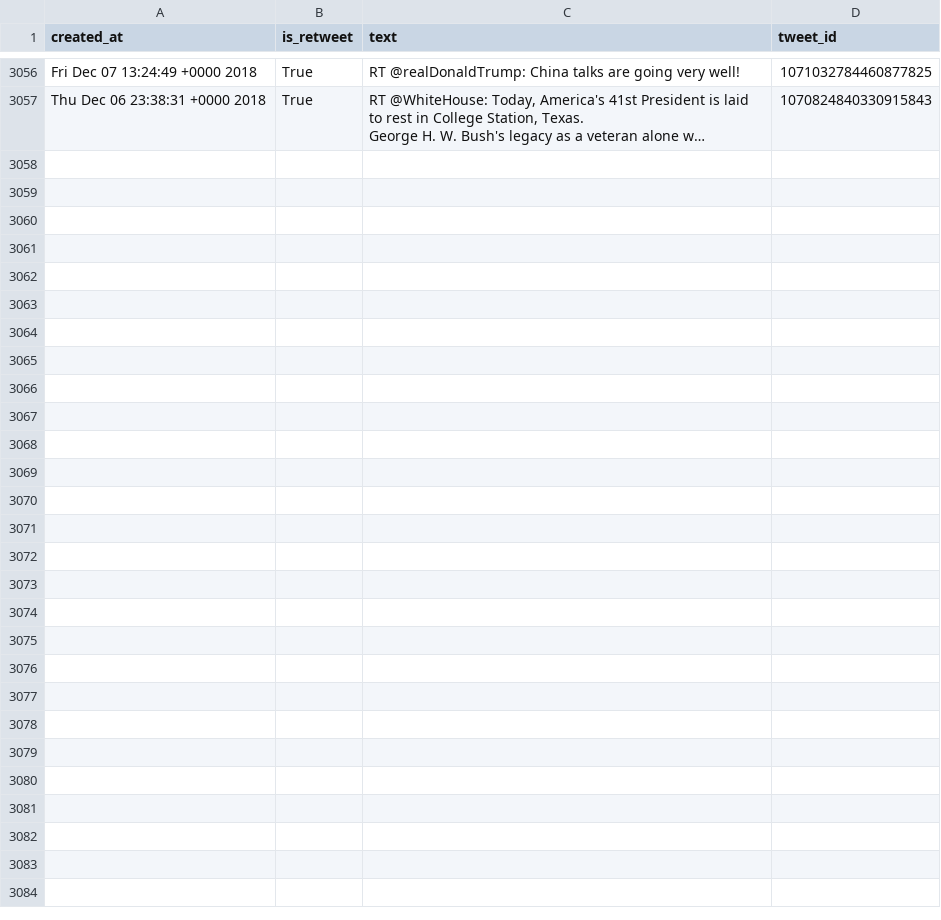
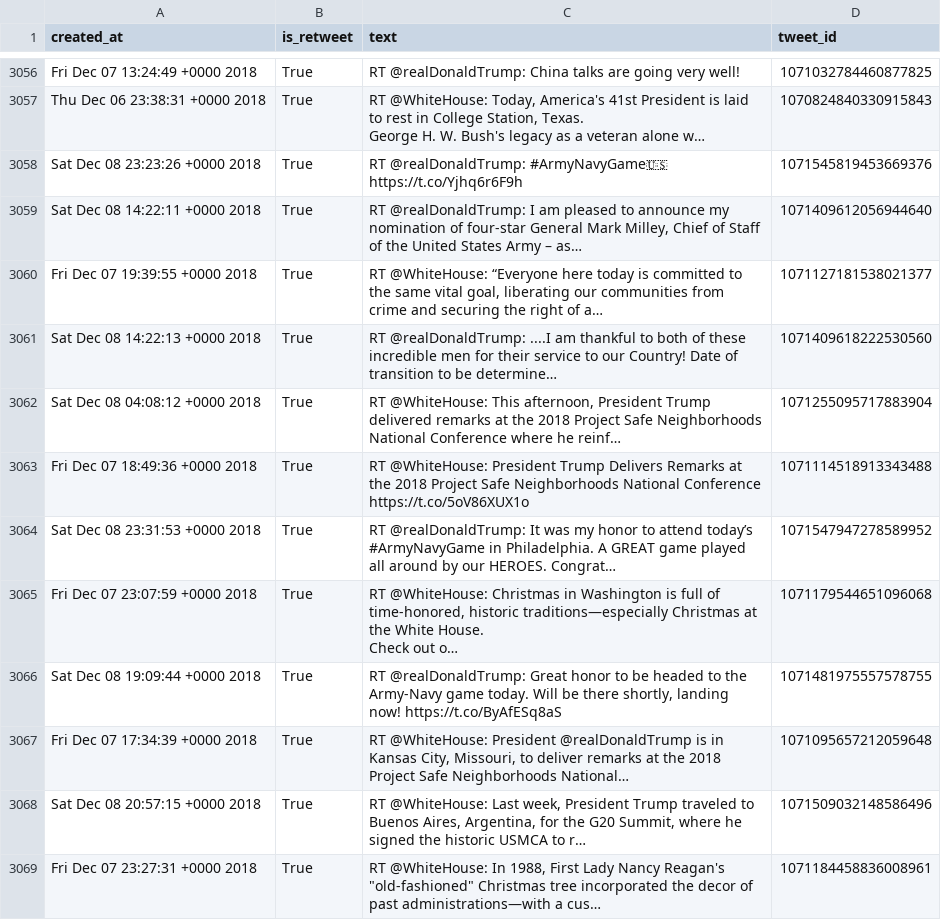
Before and after one commit to cpenalobel/sportsdata, a CSV file: twets/potus.csv, drawn as a sheet; only a part is shown, gaps mark what is left out; ↵ is a line break in a cell; the diff names each change by its address in the sheet, - before the commit and + after, or states it on an @@ line.

```diff
--- a/twets/potus.csv
+++ b/twets/potus.csv
+row 3058: Sat Dec 08 23:23:26 +0000 2018 | True | RT @realDonaldTrump: #ArmyNavyGame🇺🇸 https://t.co/Yjhq6r6F9h | 1071545819453669376
+row 3059: Sat Dec 08 14:22:11 +0000 2018 | True | RT @realDonaldTrump: I am pleased to announce my nomination of four-star General Mark Milley, Chief of Staff of the United States Army – as… | 1071409612056944640
+row 3060: Fri Dec 07 19:39:55 +0000 2018 | True | RT @WhiteHouse: “Everyone here today is committed to the same vital goal, liberating our communities from crime and securing the right of a… | 1071127181538021377
+row 3061: Sat Dec 08 14:22:13 +0000 2018 | True | RT @realDonaldTrump: ....I am thankful to both of these incredible men for their service to our Country! Date of transition to be determine… | 1071409618222530560
+row 3062: Sat Dec 08 04:08:12 +0000 2018 | True | RT @WhiteHouse: This afternoon, President Trump delivered remarks at the 2018 Project Safe Neighborhoods National Conference where he reinf… | 1071255095717883904
+row 3063: Fri Dec 07 18:49:36 +0000 2018 | True | RT @WhiteHouse: President Trump Delivers Remarks at the 2018 Project Safe Neighborhoods National Conference https://t.co/5oV86XUX1o | 1071114518913343488
+row 3064: Sat Dec 08 23:31:53 +0000 2018 | True | RT @realDonaldTrump: It was my honor to attend today’s #ArmyNavyGame in Philadelphia. A GREAT game played all around by our HEROES. Congrat… | 1071547947278589952
+row 3065: Fri Dec 07 23:07:59 +0000 2018 | True | RT @WhiteHouse: Christmas in Washington is full of time-honored, historic traditions—especially Christmas at the White House. ↵ Check out o… | 1071179544651096068
+row 3066: Sat Dec 08 19:09:44 +0000 2018 | True | RT @realDonaldTrump: Great honor to be headed to the Army-Navy game today. Will be there shortly, landing now! https://t.co/ByAfESq8aS | 1071481975557578755
+row 3067: Fri Dec 07 17:34:39 +0000 2018 | True | RT @WhiteHouse: President @realDonaldTrump is in Kansas City, Missouri, to deliver remarks at the 2018 Project Safe Neighborhoods National… | 1071095657212059648
+row 3068: Sat Dec 08 20:57:15 +0000 2018 | True | RT @WhiteHouse: Last week, President Trump traveled to Buenos Aires, Argentina, for the G20 Summit, where he signed the historic USMCA to r… | 1071509032148586496
+row 3069: Fri Dec 07 23:27:31 +0000 2018 | True | RT @WhiteHouse: In 1988, First Lady Nancy Reagan's "old-fashioned" Christmas tree incorporated the decor of past administrations—with a cus… | 1071184458836008961
```
Also changed, not shown: twets/realdonaldtrump.csv, twets/vp.csv, 1 other file.
